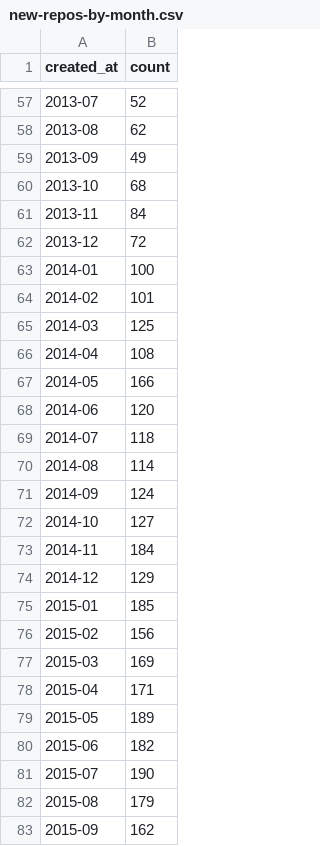
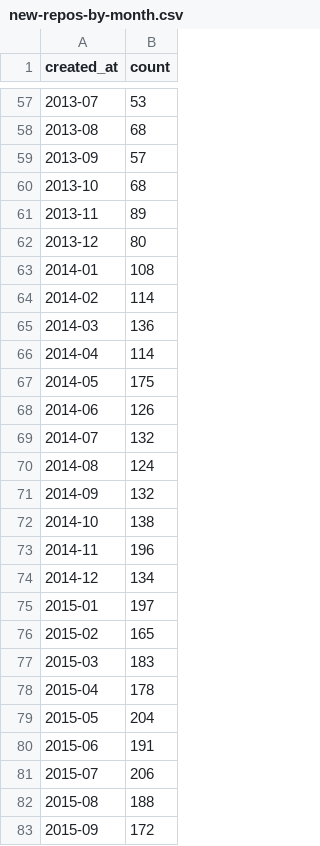
Before and after one commit to silva-shih/open-journalism, a CSV file: new-repos-by-month.csv, drawn as a sheet; only a part is shown, gaps mark what is left out; the diff covers the shown part only.

```diff
--- a/new-repos-by-month.csv
+++ b/new-repos-by-month.csv
@@ -57,27 +57,27 @@ created_at,count
-2013-07,52
-2013-08,62
-2013-09,49
+2013-07,53
+2013-08,68
+2013-09,57
 2013-10,68
-2013-11,84
-2013-12,72
-2014-01,100
-2014-02,101
-2014-03,125
-2014-04,108
-2014-05,166
-2014-06,120
-2014-07,118
-2014-08,114
-2014-09,124
-2014-10,127
-2014-11,184
-2014-12,129
-2015-01,185
-2015-02,156
-2015-03,169
-2015-04,171
-2015-05,189
-2015-06,182
-2015-07,190
-2015-08,179
-2015-09,162
+2013-11,89
+2013-12,80
+2014-01,108
+2014-02,114
+2014-03,136
+2014-04,114
+2014-05,175
+2014-06,126
+2014-07,132
+2014-08,124
+2014-09,132
+2014-10,138
+2014-11,196
+2014-12,134
+2015-01,197
+2015-02,165
+2015-03,183
+2015-04,178
+2015-05,204
+2015-06,191
+2015-07,206
+2015-08,188
+2015-09,172
```
Also changed, not shown: 121 edited cells elsewhere in this file, org-report.csv, 2 other files.
